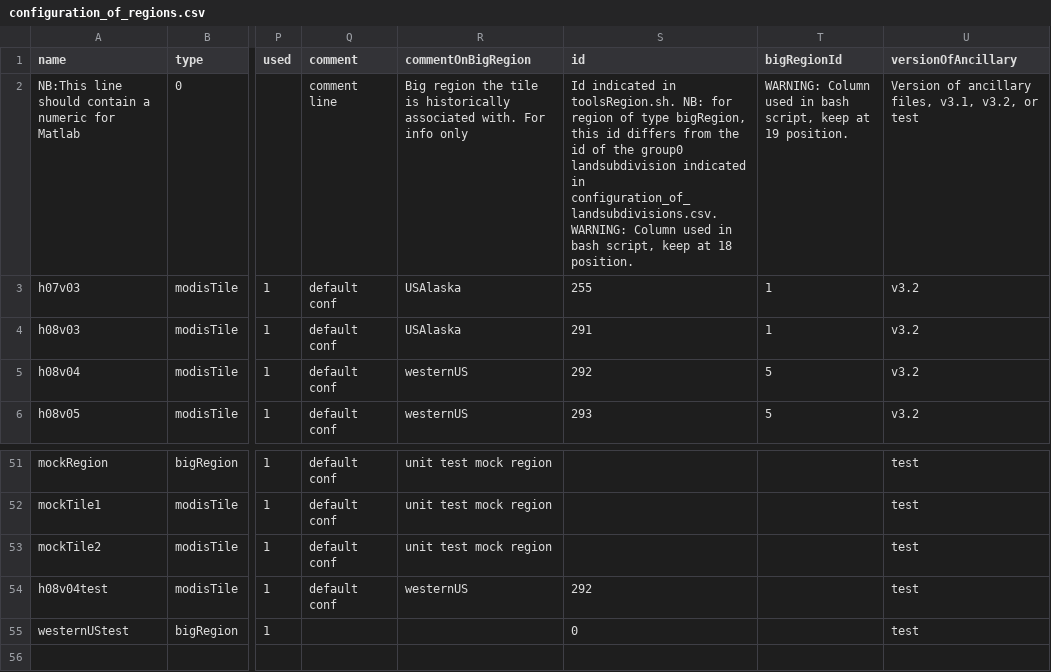
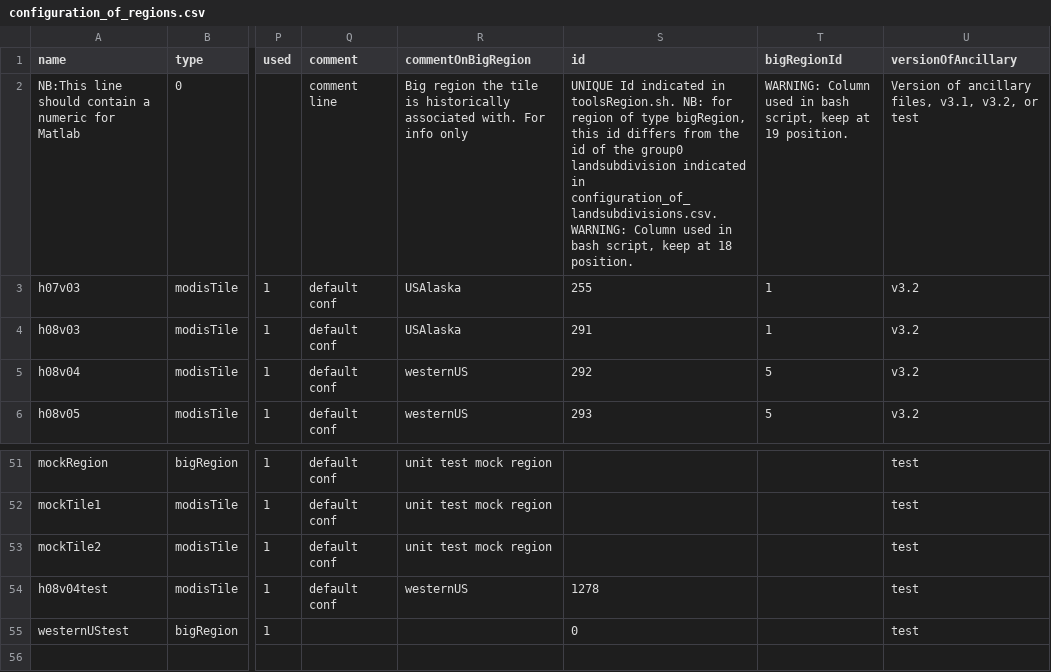
Before and after one commit to RittgerLabGroup/SPIRES_2024_1_0, a CSV file: tbx/conf/configuration_of_regions.csv, drawn as a sheet; only a part is shown, gaps mark what is left out; the diff names each change by its address in the sheet, - before the commit and + after, or states it on an @@ line.

Commit message:
ESPEnv, toolsStart.sh, conf_regions: handling of non unicity or regions/subdivisions id, and removal of special case v3.2 in toolsStart.sh + correction of duplicate in configuration_of_regions.csv

```diff
--- a/tbx/conf/configuration_of_regions.csv
+++ b/tbx/conf/configuration_of_regions.csv
-S2 (id): Id indicated…
+S2 (id): UNIQUE Id indicated…
-S54 (id): 292
+S54 (id): 1278
```
Also changed, not shown: 2 other files.
